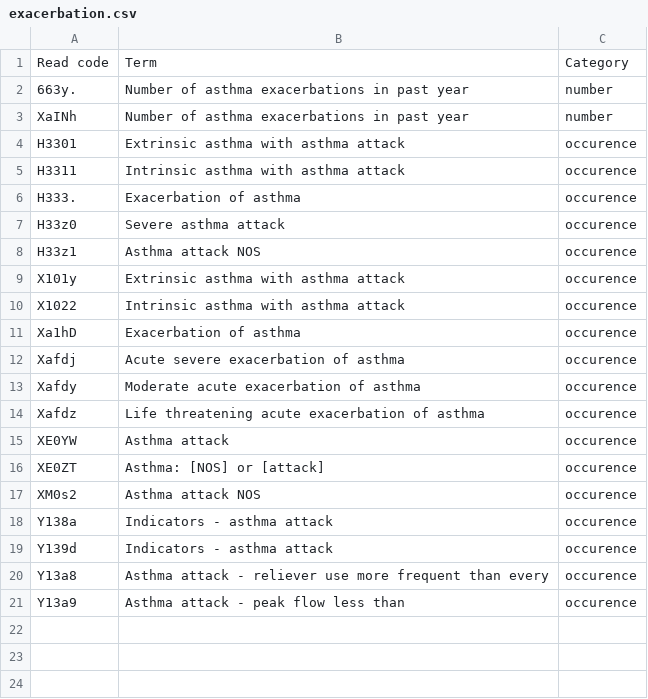
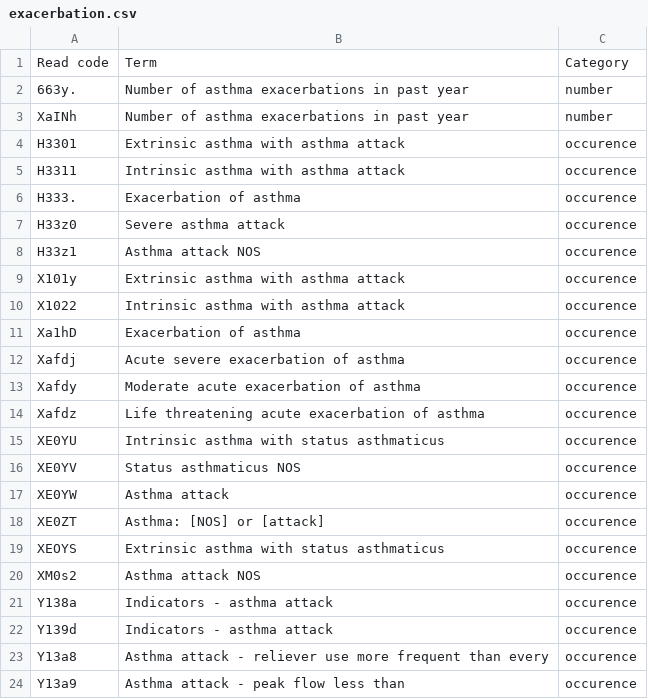
Before and after one commit to elsie-h/read_codes, a CSV file: lists_out/exacerbation.csv, drawn as a sheet; the diff names each change by its address in the sheet, - before the commit and + after, or states it on an @@ line.

```diff
--- a/lists_out/exacerbation.csv
+++ b/lists_out/exacerbation.csv
+row 15: XE0YU | Intrinsic asthma with status asthmaticus | occurence
+row 16: XE0YV | Status asthmaticus NOS | occurence
+row 19: XEOYS | Extrinsic asthma with status asthmaticus | occurence
```
Also changed, not shown: lists_out/asthma_review.csv, 2 other files.
